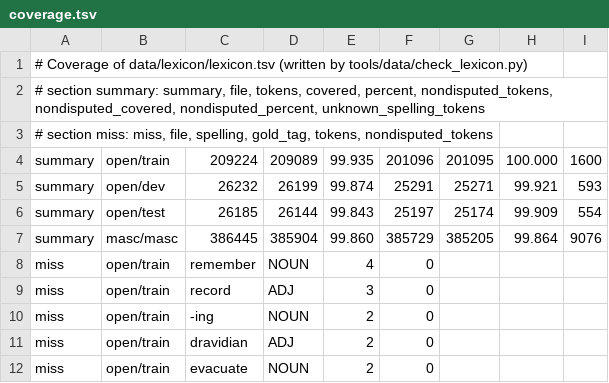
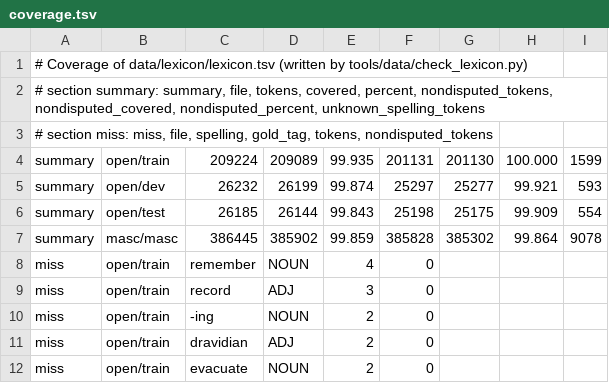
Before and after one commit to demaconsulting/PartOfSpeech, a TSV file: data/lexicon/coverage.tsv, drawn as a sheet; only a part is shown.

```diff
--- a/data/lexicon/coverage.tsv
+++ b/data/lexicon/coverage.tsv
@@ -3,6 +3,6 @@
 # section miss: miss, file, spelling, gold_tag, tokens, nondisputed_tokens
-summary	open/train	209224	209089	99.935	201096	201095	100.000	1600
-summary	open/dev	26232	26199	99.874	25291	25271	99.921	593
-summary	open/test	26185	26144	99.843	25197	25174	99.909	554
-summary	masc/masc	386445	385904	99.860	385729	385205	99.864	9076
+summary	open/train	209224	209089	99.935	201131	201130	100.000	1599
+summary	open/dev	26232	26199	99.874	25297	25277	99.921	593
+summary	open/test	26185	26144	99.843	25198	25175	99.909	554
+summary	masc/masc	386445	385902	99.859	385828	385302	99.864	9078
 miss	open/train	remember	NOUN	4	0
```
Also changed, not shown: data/MANIFEST.tsv, data/lexicon/sweep.tsv, 13 other files.
